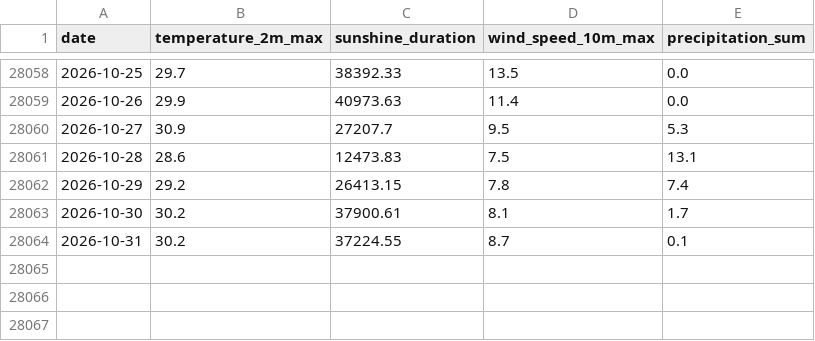
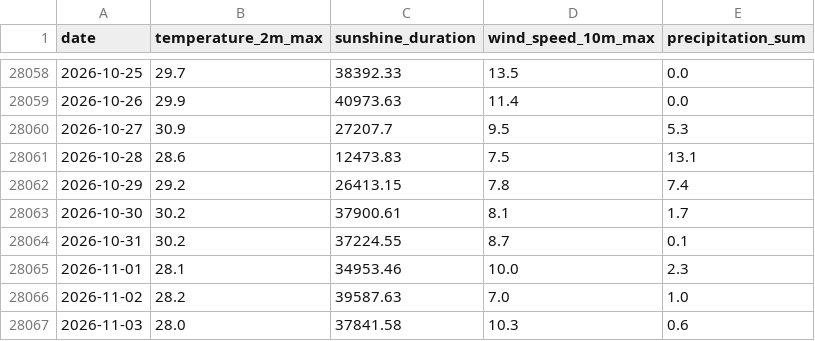
Before and after one commit to i-am-blake/19-degrees, a CSV file: weather_hawaii_big_island.csv, drawn as a sheet; only a part is shown, gaps mark what is left out.

```diff
--- a/weather_hawaii_big_island.csv
+++ b/weather_hawaii_big_island.csv
@@ -28064 +28064,4 @@ date,temperature_2m_max,sunshine_duration,wind_speed_10m_max,precipitation_sum
 2026-10-31,30.2,37224.55,8.7,0.1
+2026-11-01,28.1,34953.46,10.0,2.3
+2026-11-02,28.2,39587.63,7.0,1.0
+2026-11-03,28.0,37841.58,10.3,0.6
```
Also changed, not shown: weather_california_monterey.csv, weather_california_san_diego.csv, 30 other files.
